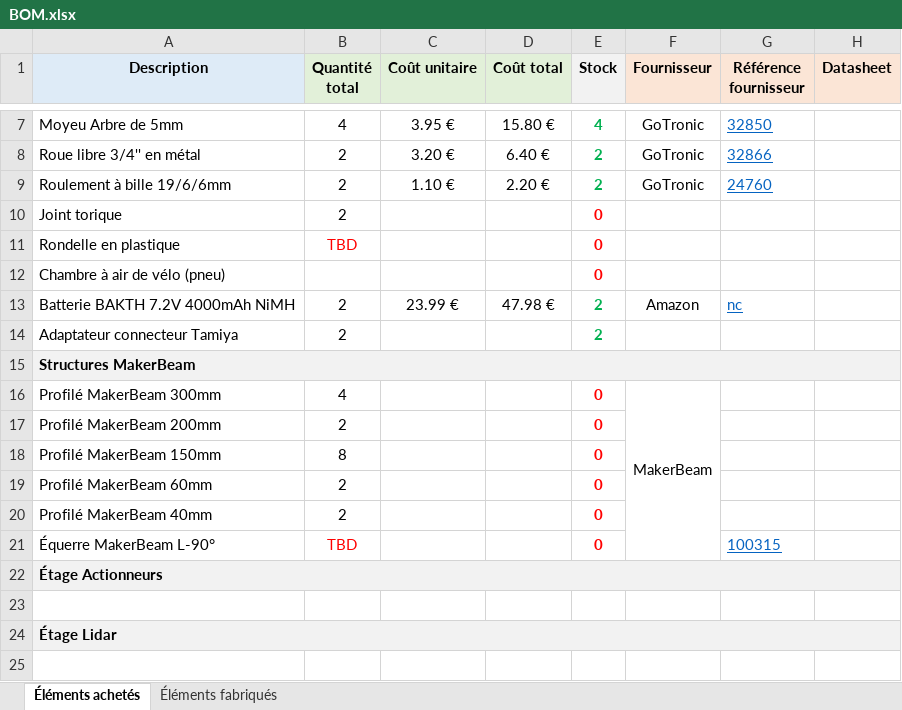
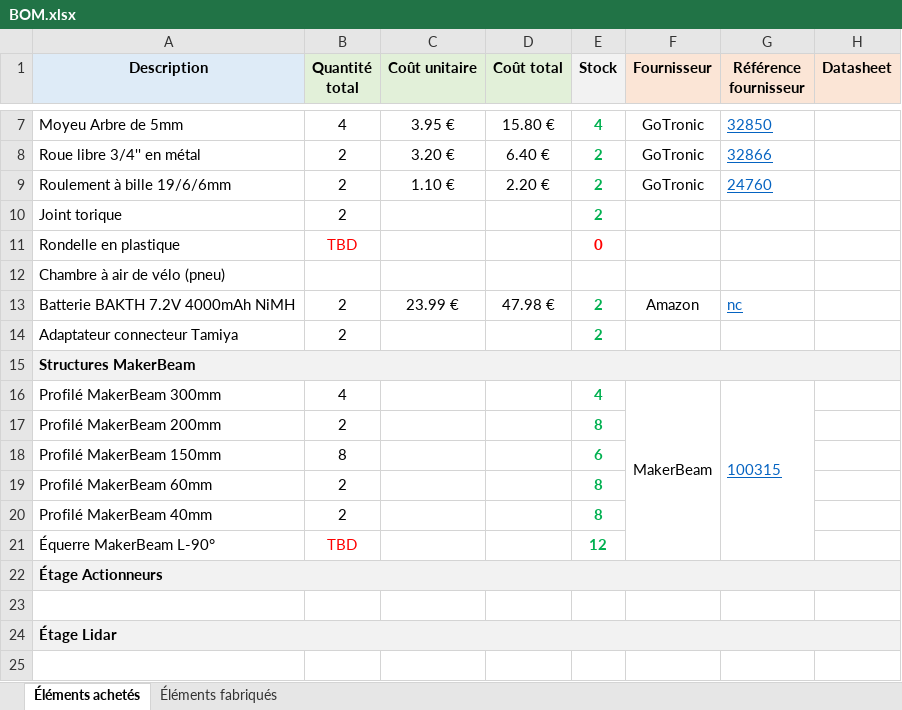
Before and after one commit to Nanaud7/my_robot, an Excel workbook: BOM.xlsx, sheet Éléments achetés, drawn as a sheet; only a part is shown, gaps mark what is left out; values as stored, in another font and other column widths than the file's, no borders; the diff names each change by its address in the sheet, - before the commit and + after, or states it on an @@ line.

```diff
--- a/BOM.xlsx (sheet Éléments achetés)
+++ b/BOM.xlsx (sheet Éléments achetés)
-E10 (Stock): 0
+E10 (Stock): 2
-E10 text colour: #FF0000
+E10 text colour: #00B050
-E12 (Stock): 0
+E12 (Stock): (empty)
-E16 (Stock): 0
+E16 (Stock): 4
-E16:E21 text colour: #FF0000
+E16:E21 text colour: #00B050
-G16 (Référence fournisseur): (empty)
+G16 (Référence fournisseur): 100315
+G16:G21 merged
-E17 (Stock): 0
+E17 (Stock): 8
-E18 (Stock): 0
+E18 (Stock): 6
-E19:E20 (Stock): 0
+E19:E20 (Stock): 8
-E21 (Stock): 0
+E21 (Stock): 12
-G21 (Référence fournisseur): 100315
+G21 (Référence fournisseur): (empty)
```
Also changed, not shown: 22 other files.
